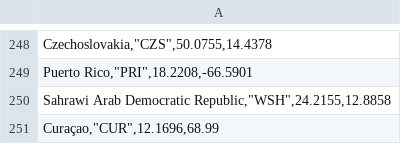
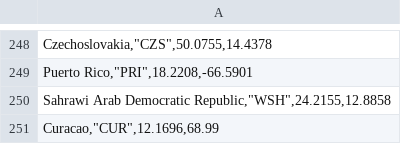
Before and after one commit to jdallapola/ciex, a CSV file: scripts/geomap_timeline/referenced_csvs/iso_lat_lon.csv, drawn as a sheet; only a part is shown, gaps mark what is left out; the diff names each change by its address in the sheet, - before the commit and + after, or states it on an @@ line.

```diff
--- a/scripts/geomap_timeline/referenced_csvs/iso_lat_lon.csv
+++ b/scripts/geomap_timeline/referenced_csvs/iso_lat_lon.csv
-A251: Curaçao,"CUR",12.1696,68.99
+A251: Curacao,"CUR",12.1696,68.99
```
